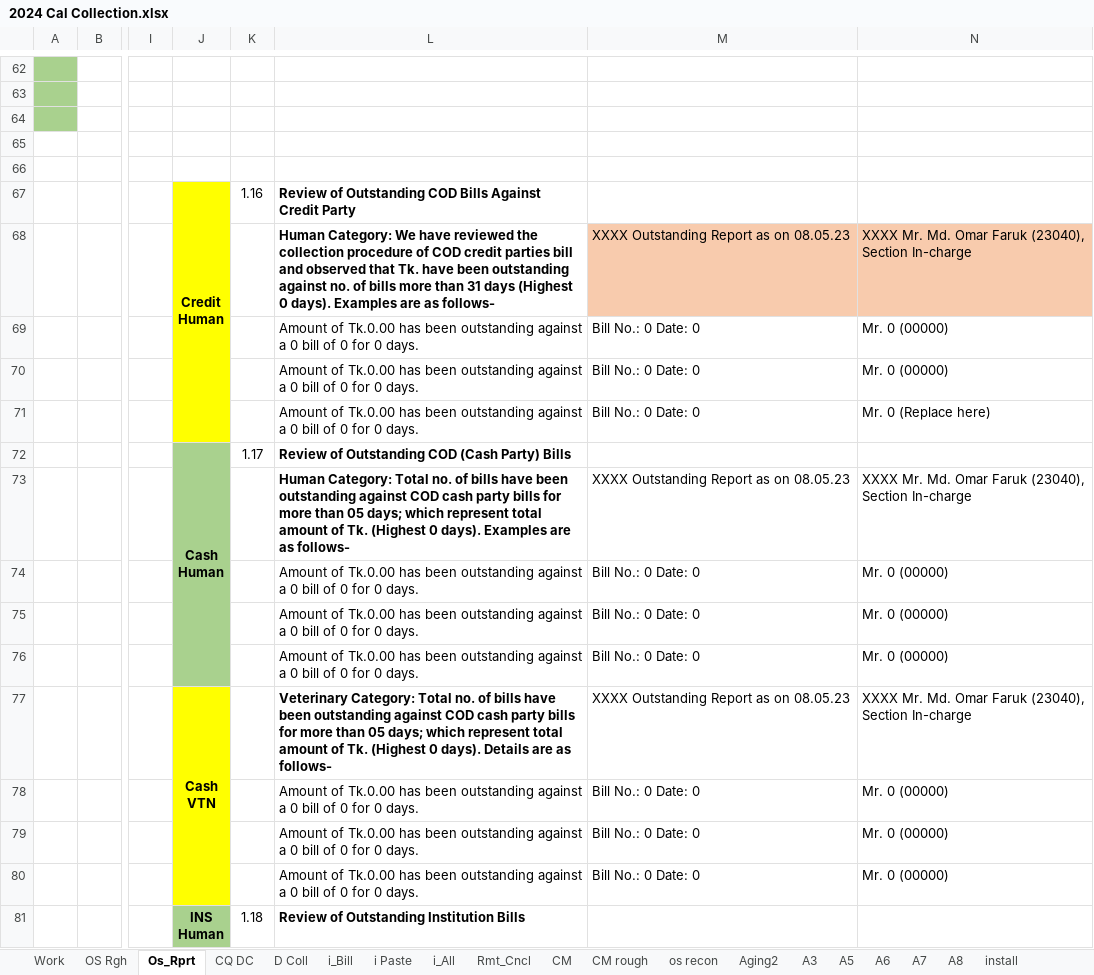
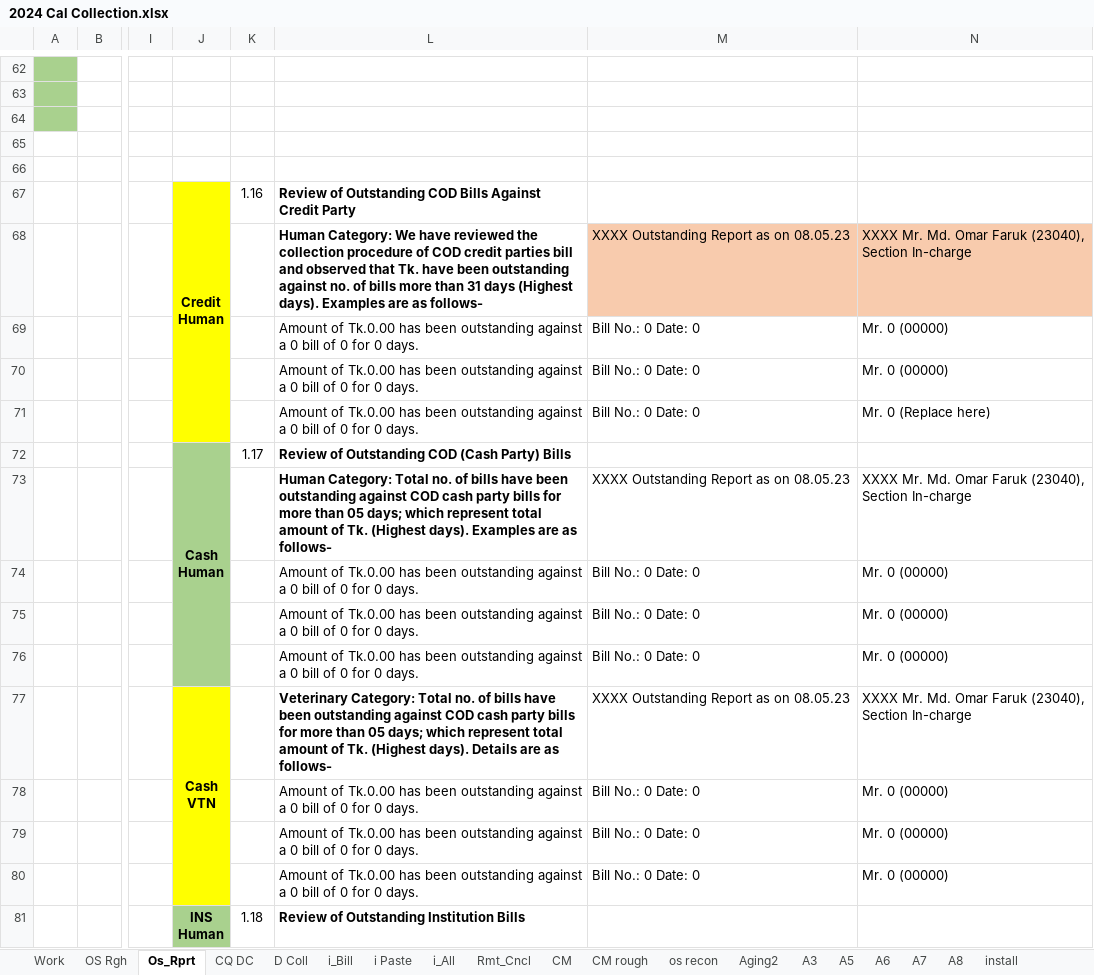
Before and after one commit to SajibSarker113/Support_2025, an Excel workbook: 2024 Cal Collection.xlsx, sheet Os_Rprt, drawn as a sheet; only a part is shown, gaps mark what is left out; values as stored, in another font and other column widths than the file's, no borders; the diff covers the shown part only; the diff names each change by its address in the sheet, - before the commit and + after, or states it on an @@ line.

```diff
--- a/2024 Cal Collection.xlsx (sheet Os_Rprt)
+++ b/2024 Cal Collection.xlsx (sheet Os_Rprt)
-L68: …days (Highest 0 days). Examples…
+L68: …days (Highest days). Examples…
-L73: …Tk. (Highest 0 days). Examples…
+L73: …Tk. (Highest days). Examples…
-L77: …Tk. (Highest 0 days). Details…
+L77: …Tk. (Highest days). Details…
```
Also changed, not shown: 5 edited cells elsewhere in this sheet, sheet D Coll, sheet OS Rgh, sheet CQ DC, sheet Expditure, sheet Work, formulas that keep their value.
